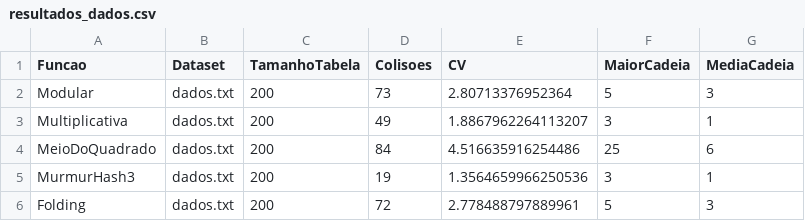
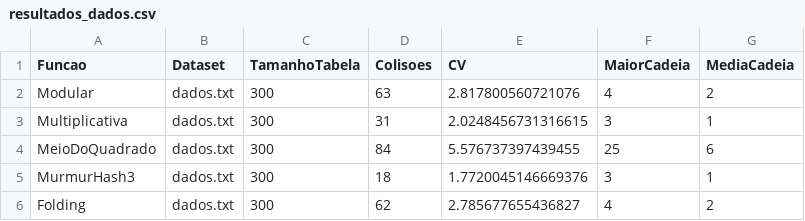
Before and after one commit to Haneonw/HashMap-Experimentation, a CSV file: resultados/resultados_dados.csv, drawn as a sheet.

Commit message:
Adicionado dados para experimentação

```diff
--- a/resultados/resultados_dados.csv
+++ b/resultados/resultados_dados.csv
@@ -1,6 +1,6 @@
 Funcao,Dataset,TamanhoTabela,Colisoes,CV,MaiorCadeia,MediaCadeia
-Modular,dados.txt,200,73,2.80713376952364,5,3
-Multiplicativa,dados.txt,200,49,1.8867962264113207,3,1
-MeioDoQuadrado,dados.txt,200,84,4.516635916254486,25,6
-MurmurHash3,dados.txt,200,19,1.3564659966250536,3,1
-Folding,dados.txt,200,72,2.778488797889961,5,3
+Modular,dados.txt,300,63,2.817800560721076,4,2
+Multiplicativa,dados.txt,300,31,2.0248456731316615,3,1
+MeioDoQuadrado,dados.txt,300,84,5.576737397439455,25,6
+MurmurHash3,dados.txt,300,18,1.7720045146669376,3,1
+Folding,dados.txt,300,62,2.785677655436827,4,2
```
Also changed, not shown: 17 other files.
